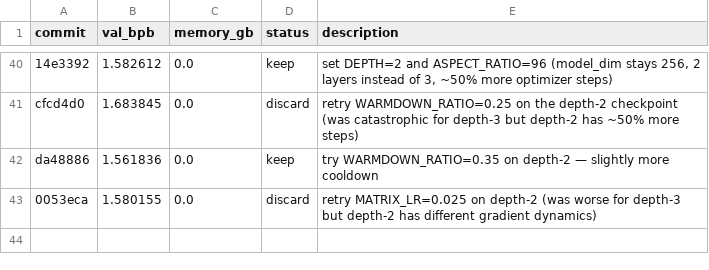
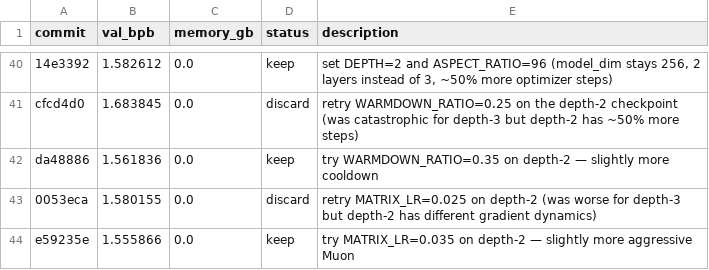
Before and after one commit to dicefuji/autoresearch-macos, a TSV file: results.tsv, drawn as a sheet; only a part is shown, gaps mark what is left out.

Commit message:
Keep experiment: try MATRIX_LR=0.035 on depth-2 — slightly more aggressive Muon

```diff
--- a/results.tsv
+++ b/results.tsv
@@ -43 +43,2 @@ da48886	1.561836	0.0	keep	try WARMDOWN_RATIO=0.35 on depth-2 — slightly more c
 0053eca	1.580155	0.0	discard	retry MATRIX_LR=0.025 on depth-2 (was worse for depth-3 but depth-2 has different gradient dynamics)
+e59235e	1.555866	0.0	keep	try MATRIX_LR=0.035 on depth-2 — slightly more aggressive Muon
```
Also changed, not shown: 2 other files.
